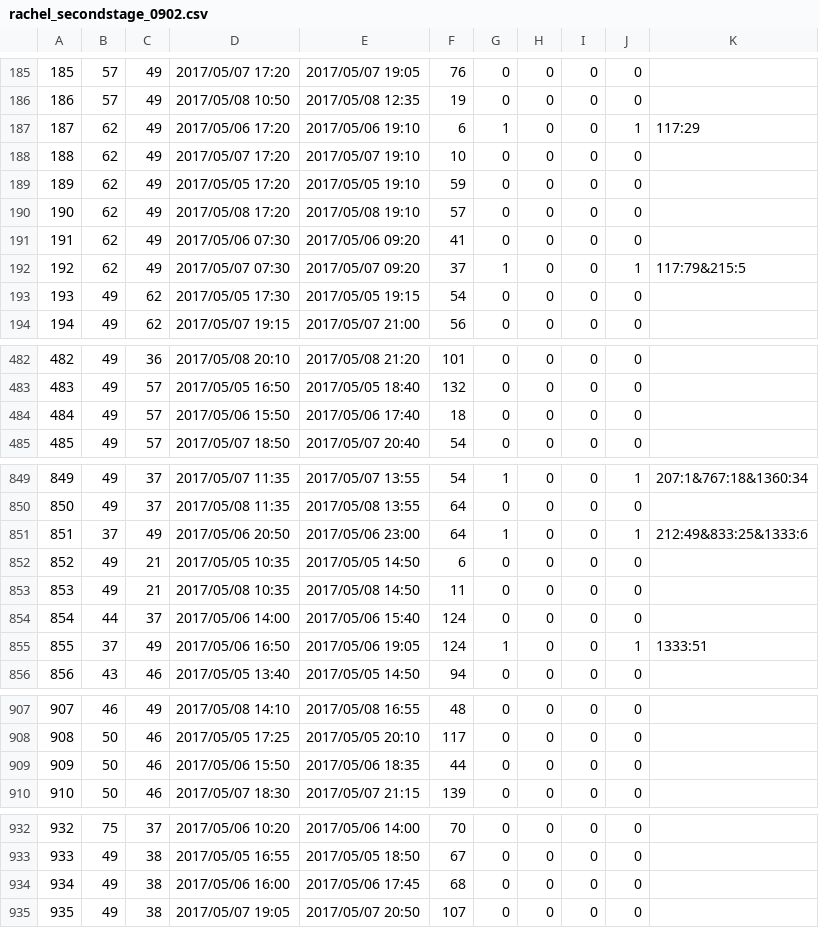
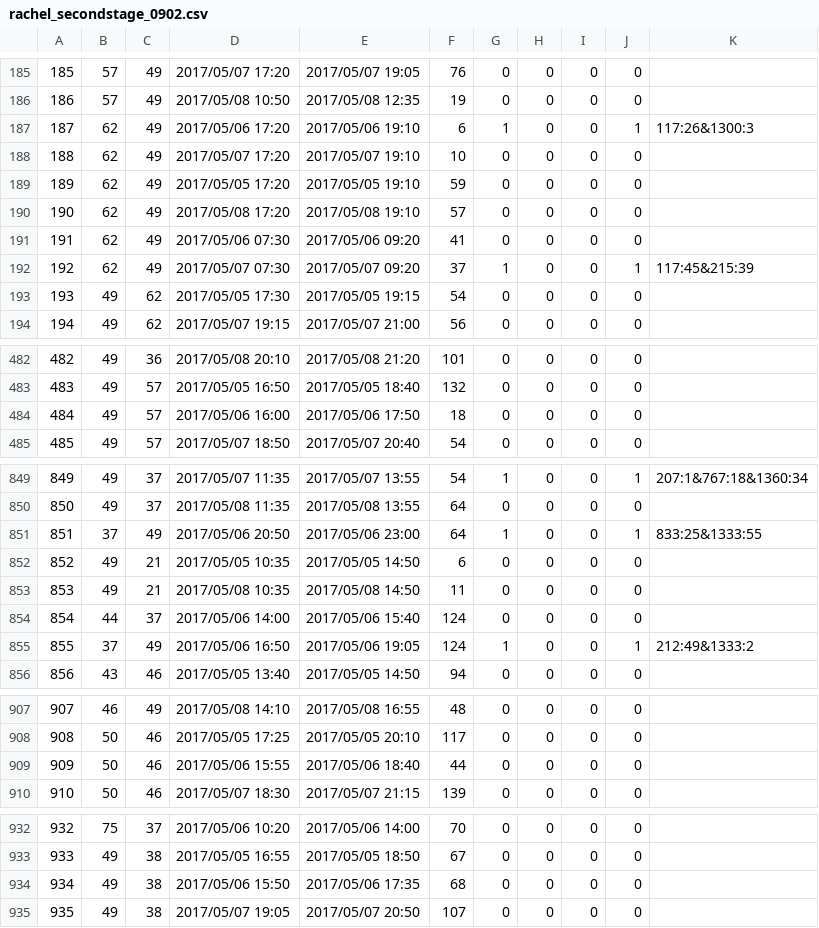
Before and after one commit to zdpony/airline_lastfight, a CSV file: airlinerecovery_lastfight/rachelresult/rachel_secondstage_0902.csv, drawn as a sheet; only a part is shown, gaps mark what is left out; the diff covers the shown part only.

```diff
--- a/airlinerecovery_lastfight/rachelresult/rachel_secondstage_0902.csv
+++ b/airlinerecovery_lastfight/rachelresult/rachel_secondstage_0902.csv
@@ -186,3 +186,3 @@
 186,57,49,2017/05/08 10:50,2017/05/08 12:35,19,0,0,0,0,
-187,62,49,2017/05/06 17:20,2017/05/06 19:10,6,1,0,0,1,117:29
+187,62,49,2017/05/06 17:20,2017/05/06 19:10,6,1,0,0,1,117:26&1300:3
 188,62,49,2017/05/07 17:20,2017/05/07 19:10,10,0,0,0,0,
@@ -191,3 +191,3 @@
 191,62,49,2017/05/06 07:30,2017/05/06 09:20,41,0,0,0,0,
-192,62,49,2017/05/07 07:30,2017/05/07 09:20,37,1,0,0,1,117:79&215:5
+192,62,49,2017/05/07 07:30,2017/05/07 09:20,37,1,0,0,1,117:45&215:39
 193,49,62,2017/05/05 17:30,2017/05/05 19:15,54,0,0,0,0,
@@ -483,3 +483,3 @@
 483,49,57,2017/05/05 16:50,2017/05/05 18:40,132,0,0,0,0,
-484,49,57,2017/05/06 15:50,2017/05/06 17:40,18,0,0,0,0,
+484,49,57,2017/05/06 16:00,2017/05/06 17:50,18,0,0,0,0,
 485,49,57,2017/05/07 18:50,2017/05/07 20:40,54,0,0,0,0,
@@ -850,3 +850,3 @@
 850,49,37,2017/05/08 11:35,2017/05/08 13:55,64,0,0,0,0,
-851,37,49,2017/05/06 20:50,2017/05/06 23:00,64,1,0,0,1,212:49&833:25&1333:6
+851,37,49,2017/05/06 20:50,2017/05/06 23:00,64,1,0,0,1,833:25&1333:55
 852,49,21,2017/05/05 10:35,2017/05/05 14:50,6,0,0,0,0,
@@ -854,3 +854,3 @@
 854,44,37,2017/05/06 14:00,2017/05/06 15:40,124,0,0,0,0,
-855,37,49,2017/05/06 16:50,2017/05/06 19:05,124,1,0,0,1,1333:51
+855,37,49,2017/05/06 16:50,2017/05/06 19:05,124,1,0,0,1,212:49&1333:2
 856,43,46,2017/05/05 13:40,2017/05/05 14:50,94,0,0,0,0,
@@ -908,3 +908,3 @@
 908,50,46,2017/05/05 17:25,2017/05/05 20:10,117,0,0,0,0,
-909,50,46,2017/05/06 15:50,2017/05/06 18:35,44,0,0,0,0,
+909,50,46,2017/05/06 15:55,2017/05/06 18:40,44,0,0,0,0,
 910,50,46,2017/05/07 18:30,2017/05/07 21:15,139,0,0,0,0,
@@ -933,3 +933,3 @@
 933,49,38,2017/05/05 16:55,2017/05/05 18:50,67,0,0,0,0,
-934,49,38,2017/05/06 16:00,2017/05/06 17:45,68,0,0,0,0,
+934,49,38,2017/05/06 15:50,2017/05/06 17:35,68,0,0,0,0,
 935,49,38,2017/05/07 19:05,2017/05/07 20:50,107,0,0,0,0,
```
Also changed, not shown: 33 edited cells elsewhere in this file, airlinerecovery_lastfight/linearsolution.csv, 1 other file.
